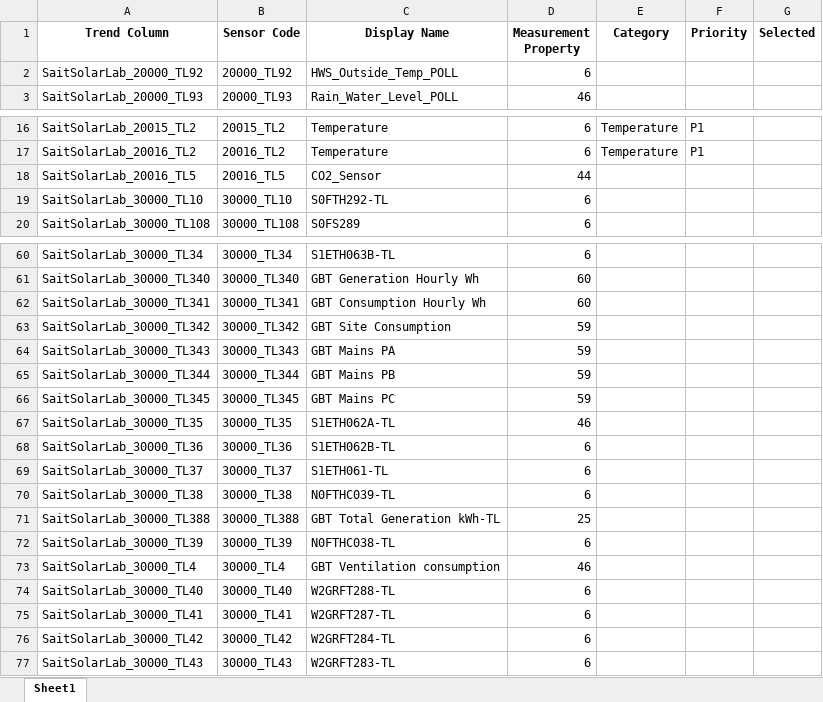
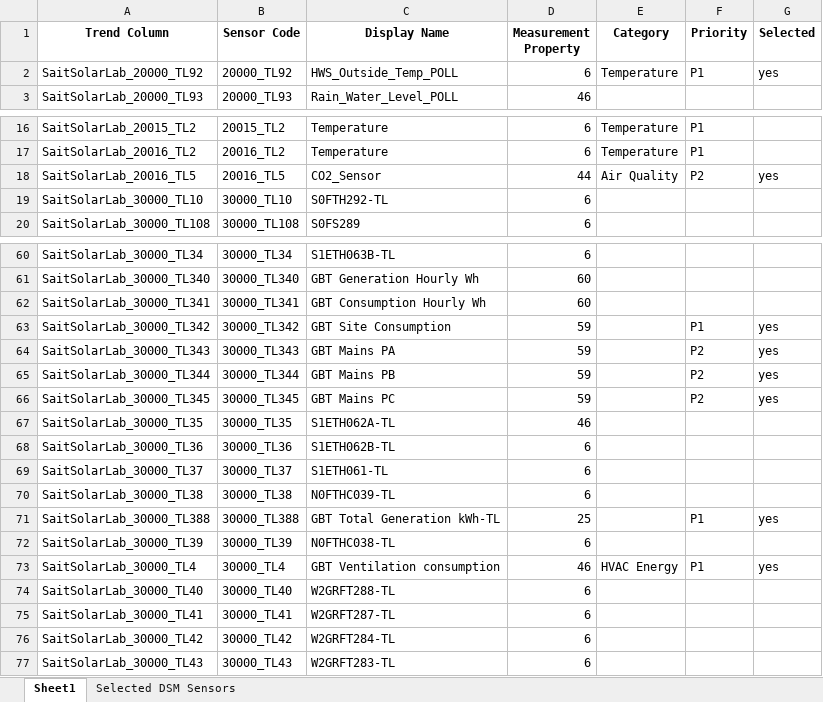
Before and after one commit to Suhavi13/smart-DSM-system, an Excel workbook: docs/Sensor_Inventory.xlsx, sheet Sheet1, drawn as a sheet; only a part is shown, gaps mark what is left out; values as stored, in another font and other column widths than the file's, no borders; the diff covers the shown part only; the diff names each change by its address in the sheet, - before the commit and + after, or states it on an @@ line.

Commit message:
Add PostgreSQL sensor metadata and readings API

```diff
--- a/docs/Sensor_Inventory.xlsx (sheet Sheet1)
+++ b/docs/Sensor_Inventory.xlsx (sheet Sheet1)
+sheet tab: Selected DSM Sensors
-E2 (Category): (empty)
+E2 (Category): Temperature
-F2 (Priority): (empty)
+F2 (Priority): P1
-G2 (Selected): (empty)
+G2 (Selected): yes
-E18 (Category): (empty)
+E18 (Category): Air Quality
-F18 (Priority): (empty)
+F18 (Priority): P2
-G18 (Selected): (empty)
+G18 (Selected): yes
-F63 (Priority): (empty)
+F63 (Priority): P1
-G63:G66 (Selected): (empty)
+G63:G66 (Selected): yes
-F64:F66 (Priority): (empty)
+F64:F66 (Priority): P2
-F71 (Priority): (empty)
+F71 (Priority): P1
-G71 (Selected): (empty)
+G71 (Selected): yes
-E73 (Category): (empty)
+E73 (Category): HVAC Energy
-F73 (Priority): (empty)
+F73 (Priority): P1
-G73 (Selected): (empty)
+G73 (Selected): yes
```
Also changed, not shown: 28 edited cells elsewhere in this sheet, 3 other files.
